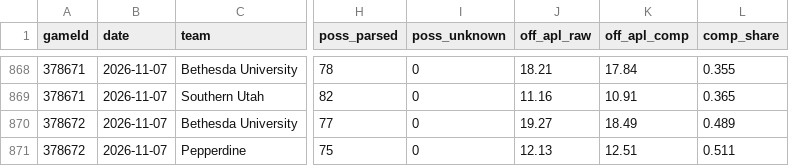
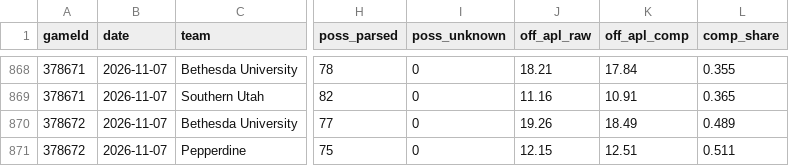
Before and after one commit to jfendler31/DTP-model, a CSV file: data/tempo/team_games.csv, drawn as a sheet; only a part is shown, gaps mark what is left out; the diff names each change by its address in the sheet, - before the commit and + after, or states it on an @@ line.

```diff
--- a/data/tempo/team_games.csv
+++ b/data/tempo/team_games.csv
-J870 (off_apl_raw): 19.27
+J870 (off_apl_raw): 19.26
-J871 (off_apl_raw): 12.13
+J871 (off_apl_raw): 12.15
```
Also changed, not shown: data/tempo/teams_current.csv, 1 other file.
